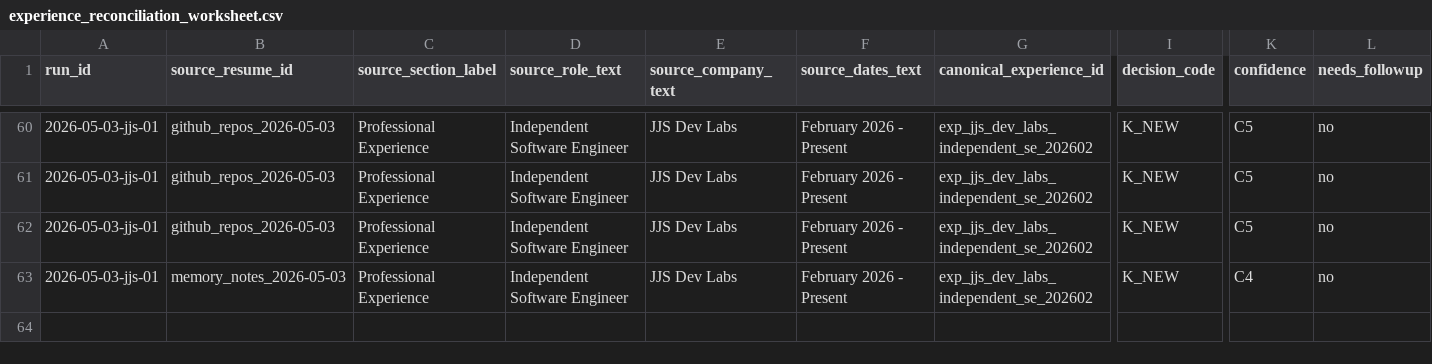
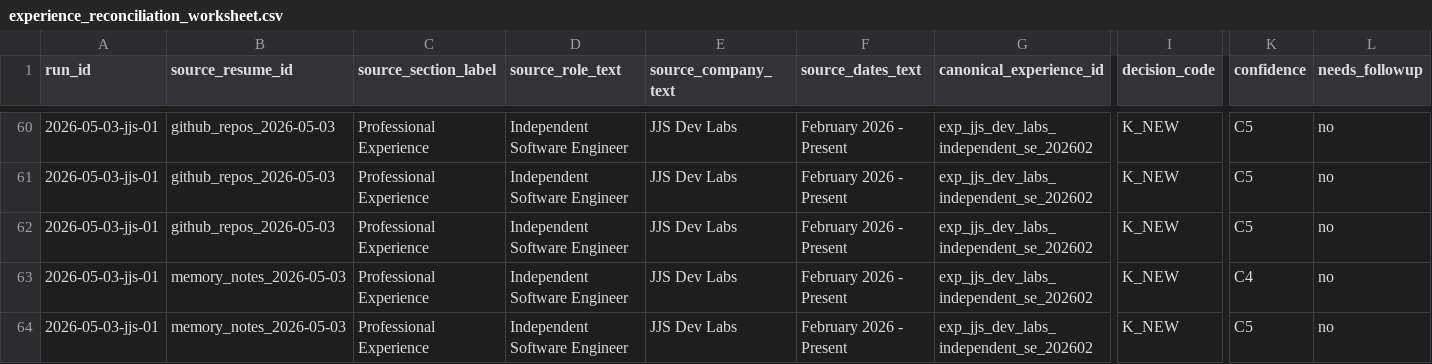
Before and after one commit to jsmithpkp21/resume-tuner, a CSV file: data/experience/experience_reconciliation_worksheet.csv, drawn as a sheet; only a part is shown, gaps mark what is left out; rows hold the shown columns only; the diff names each change by its address in the sheet, - before the commit and + after, or states it on an @@ line.

Commit message:
feat(experience): add Copilot tooling bullet to JJS Dev Labs role
Capture the GitHub Copilot tooling used alongside the agentic primary
surface: Copilot in IDE for pair-coding and PR review, Copilot Chat in
the browser for initial-design exploration of two of the three
substantive repositories.

- New bullet b07 with skills already present in the matrix:
  GitHub Copilot (IDE coding assistance), GitHub Copilot Chat,
  GitHub Copilot PR Review, AI-assisted architecture exploration
- Role-level related_skills extended with the four Copilot/AI-design
  entries
- Worksheet row added under run_id 2026-05-03-jjs-01 with the user's
  direct attestation as provenance
- EXPERIENCE_DATA_STATUS.md updated to 42 bullets / 6.0 avg

Refs #19

```diff
--- a/data/experience/experience_reconciliation_worksheet.csv
+++ b/data/experience/experience_reconciliation_worksheet.csv
+row 64: 2026-05-03-jjs-01 | memory_notes_2026-05-03 | Professional Experience | Independent Software Engineer | JJS Dev Labs | February 2026 - Present | exp_jjs_dev_labs_independent_se_202602 | K_NEW | C5 | no
```
Also changed, not shown: 2 other files.
